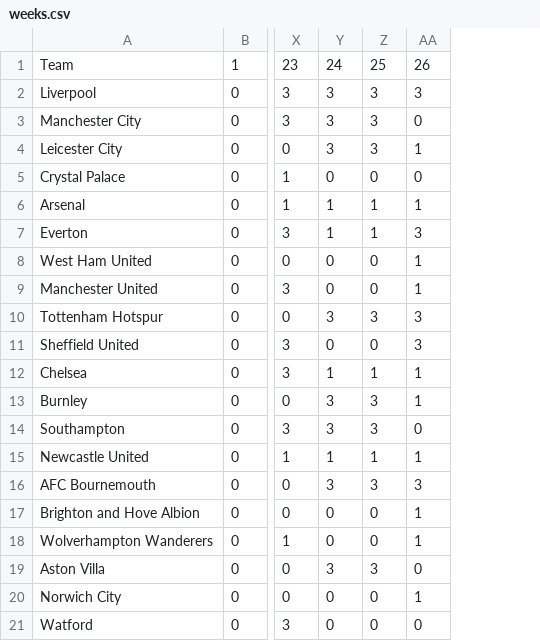
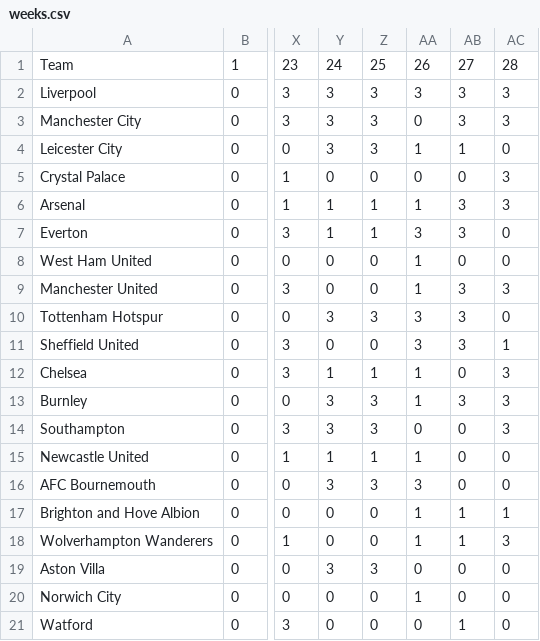
Before and after one commit to awhstin/Dataset-List, a CSV file: weeks.csv, drawn as a sheet; only a part is shown, gaps mark what is left out; the diff names each change by its address in the sheet, - before the commit and + after, or states it on an @@ line.

Commit message:
Update weeks.csv

```diff
--- a/weeks.csv
+++ b/weeks.csv
+column AB, rows 1-21: 27 | 3 | 3 | 1 | 0 | 3 | 3 | 0 | 3 | 3 | 3 | 0 | 3 | 0 | 0 | 0 | 1 | 1 | 0 | 0 | 1
+column AC, rows 1-21: 28 | 3 | 3 | 0 | 3 | 3 | 0 | 0 | 3 | 0 | 1 | 3 | 3 | 3 | 0 | 0 | 1 | 3 | 0 | 0 | 0
```
